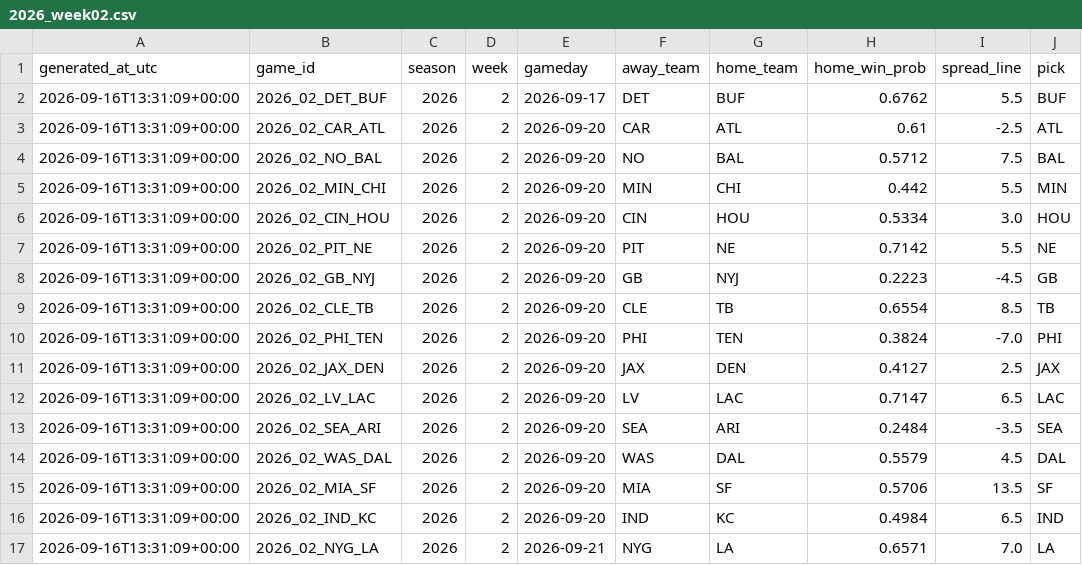
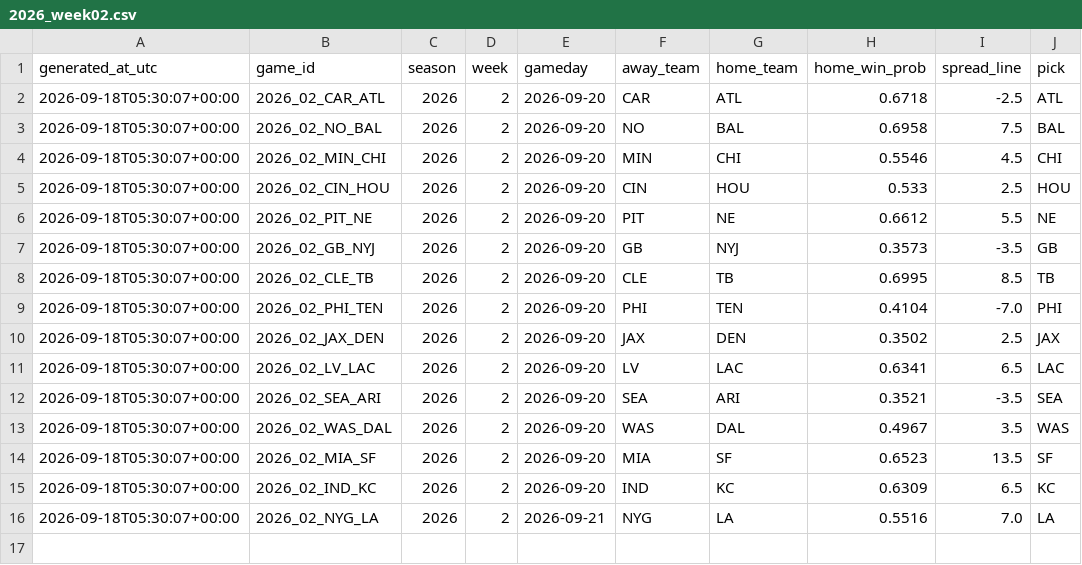
Before and after one commit to siddarthmandayam/nfl-predictor, a CSV file: predictions/2026_week02.csv, drawn as a sheet.

Commit message:
Week 2 predictions updated with 2026 Week 1 EPA data

```diff
--- a/predictions/2026_week02.csv
+++ b/predictions/2026_week02.csv
@@ -1,17 +1,16 @@
 generated_at_utc,game_id,season,week,gameday,away_team,home_team,home_win_prob,spread_line,pick
-2026-09-16T13:31:09+00:00,2026_02_DET_BUF,2026,2,2026-09-17,DET,BUF,0.6762,5.5,BUF
-2026-09-16T13:31:09+00:00,2026_02_CAR_ATL,2026,2,2026-09-20,CAR,ATL,0.61,-2.5,ATL
-2026-09-16T13:31:09+00:00,2026_02_NO_BAL,2026,2,2026-09-20,NO,BAL,0.5712,7.5,BAL
-2026-09-16T13:31:09+00:00,2026_02_MIN_CHI,2026,2,2026-09-20,MIN,CHI,0.442,5.5,MIN
-2026-09-16T13:31:09+00:00,2026_02_CIN_HOU,2026,2,2026-09-20,CIN,HOU,0.5334,3.0,HOU
-2026-09-16T13:31:09+00:00,2026_02_PIT_NE,2026,2,2026-09-20,PIT,NE,0.7142,5.5,NE
-2026-09-16T13:31:09+00:00,2026_02_GB_NYJ,2026,2,2026-09-20,GB,NYJ,0.2223,-4.5,GB
-2026-09-16T13:31:09+00:00,2026_02_CLE_TB,2026,2,2026-09-20,CLE,TB,0.6554,8.5,TB
-2026-09-16T13:31:09+00:00,2026_02_PHI_TEN,2026,2,2026-09-20,PHI,TEN,0.3824,-7.0,PHI
-2026-09-16T13:31:09+00:00,2026_02_JAX_DEN,2026,2,2026-09-20,JAX,DEN,0.4127,2.5,JAX
-2026-09-16T13:31:09+00:00,2026_02_LV_LAC,2026,2,2026-09-20,LV,LAC,0.7147,6.5,LAC
-2026-09-16T13:31:09+00:00,2026_02_SEA_ARI,2026,2,2026-09-20,SEA,ARI,0.2484,-3.5,SEA
-2026-09-16T13:31:09+00:00,2026_02_WAS_DAL,2026,2,2026-09-20,WAS,DAL,0.5579,4.5,DAL
-2026-09-16T13:31:09+00:00,2026_02_MIA_SF,2026,2,2026-09-20,MIA,SF,0.5706,13.5,SF
-2026-09-16T13:31:09+00:00,2026_02_IND_KC,2026,2,2026-09-20,IND,KC,0.4984,6.5,IND
-2026-09-16T13:31:09+00:00,2026_02_NYG_LA,2026,2,2026-09-21,NYG,LA,0.6571,7.0,LA
+2026-09-18T05:30:07+00:00,2026_02_CAR_ATL,2026,2,2026-09-20,CAR,ATL,0.6718,-2.5,ATL
+2026-09-18T05:30:07+00:00,2026_02_NO_BAL,2026,2,2026-09-20,NO,BAL,0.6958,7.5,BAL
+2026-09-18T05:30:07+00:00,2026_02_MIN_CHI,2026,2,2026-09-20,MIN,CHI,0.5546,4.5,CHI
+2026-09-18T05:30:07+00:00,2026_02_CIN_HOU,2026,2,2026-09-20,CIN,HOU,0.533,2.5,HOU
+2026-09-18T05:30:07+00:00,2026_02_PIT_NE,2026,2,2026-09-20,PIT,NE,0.6612,5.5,NE
+2026-09-18T05:30:07+00:00,2026_02_GB_NYJ,2026,2,2026-09-20,GB,NYJ,0.3573,-3.5,GB
+2026-09-18T05:30:07+00:00,2026_02_CLE_TB,2026,2,2026-09-20,CLE,TB,0.6995,8.5,TB
+2026-09-18T05:30:07+00:00,2026_02_PHI_TEN,2026,2,2026-09-20,PHI,TEN,0.4104,-7.0,PHI
+2026-09-18T05:30:07+00:00,2026_02_JAX_DEN,2026,2,2026-09-20,JAX,DEN,0.3502,2.5,JAX
+2026-09-18T05:30:07+00:00,2026_02_LV_LAC,2026,2,2026-09-20,LV,LAC,0.6341,6.5,LAC
+2026-09-18T05:30:07+00:00,2026_02_SEA_ARI,2026,2,2026-09-20,SEA,ARI,0.3521,-3.5,SEA
+2026-09-18T05:30:07+00:00,2026_02_WAS_DAL,2026,2,2026-09-20,WAS,DAL,0.4967,3.5,WAS
+2026-09-18T05:30:07+00:00,2026_02_MIA_SF,2026,2,2026-09-20,MIA,SF,0.6523,13.5,SF
+2026-09-18T05:30:07+00:00,2026_02_IND_KC,2026,2,2026-09-20,IND,KC,0.6309,6.5,KC
+2026-09-18T05:30:07+00:00,2026_02_NYG_LA,2026,2,2026-09-21,NYG,LA,0.5516,7.0,LA
```
Also changed, not shown: 1 other file.
